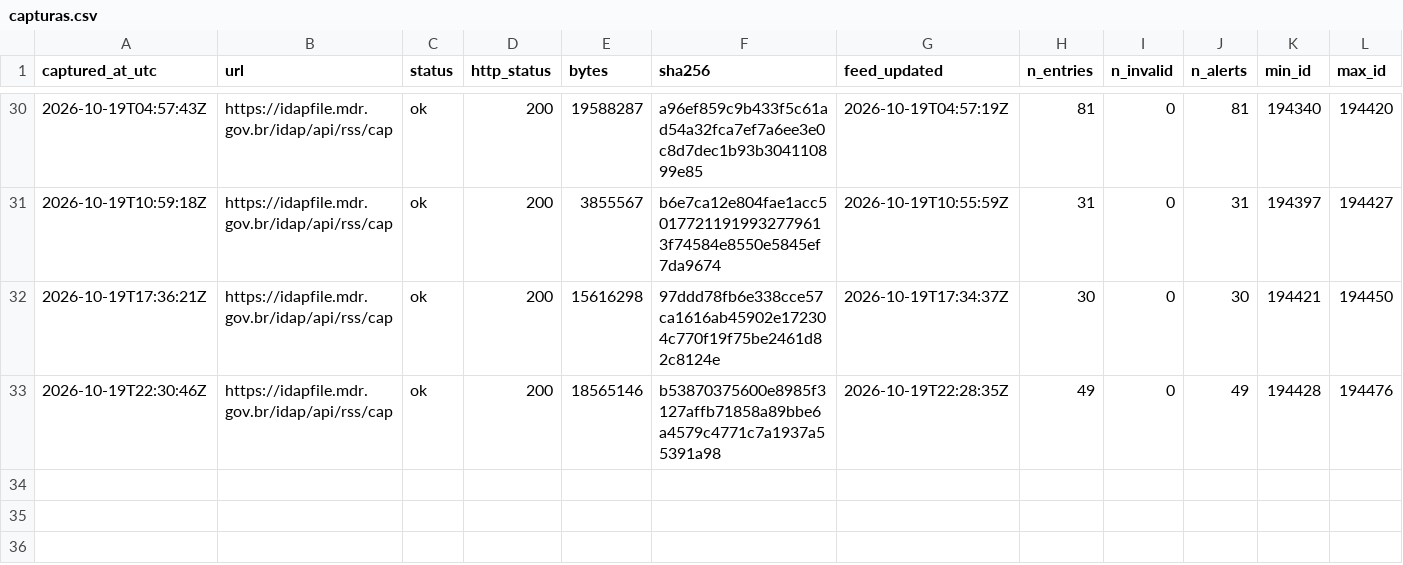
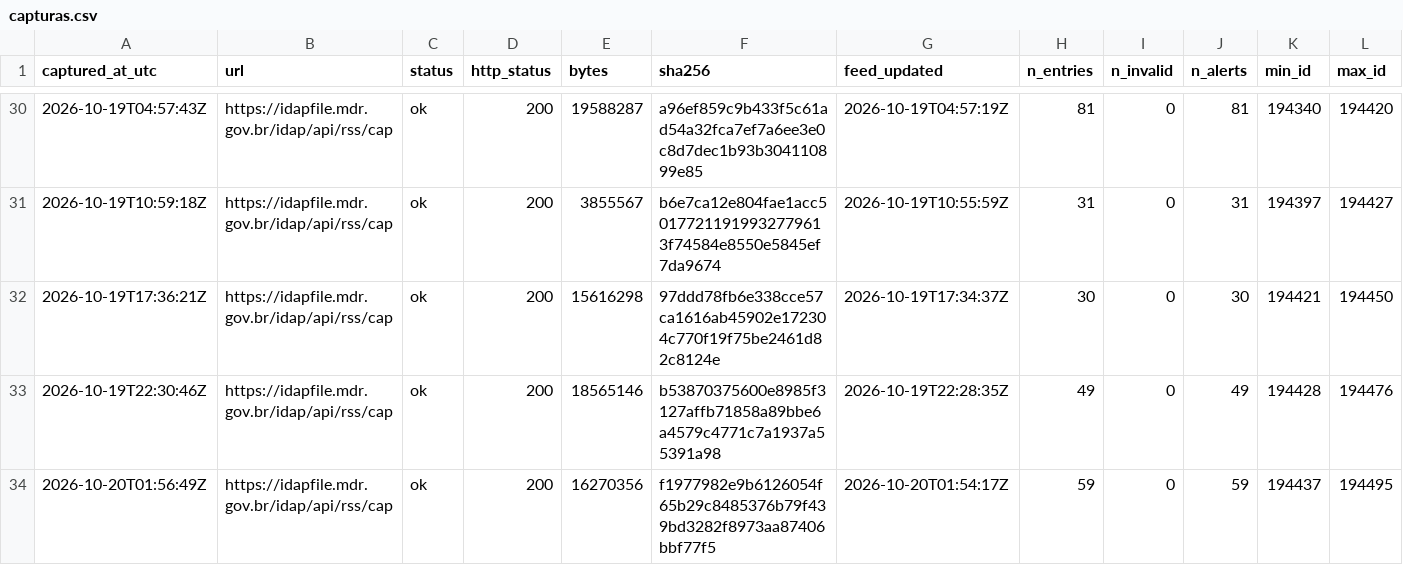
Before and after one commit to alvarocoutinho/crisis-dashboard, a CSV file: data/idap/capturas.csv, drawn as a sheet; only a part is shown, gaps mark what is left out; rows hold the shown columns only; the diff names each change by its address in the sheet, - before the commit and + after, or states it on an @@ line.

```diff
--- a/data/idap/capturas.csv
+++ b/data/idap/capturas.csv
+row 34: 2026-10-20T01:56:49Z | https://idapfile.mdr.gov.br/idap/api/rss/cap | ok | 200 | 16270356 | f1977982e9b6126054f65b29c8485376b79f439bd3282f8973aa87406bbf77f5 | 2026-10-20T01:54:17Z | 59 | 0 | 59 | 194437 | 194495
```
Also changed, not shown: 3 other files.
